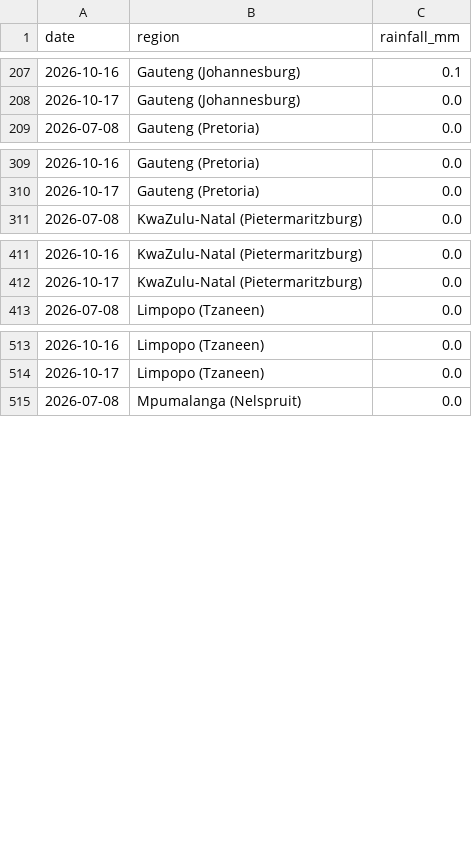
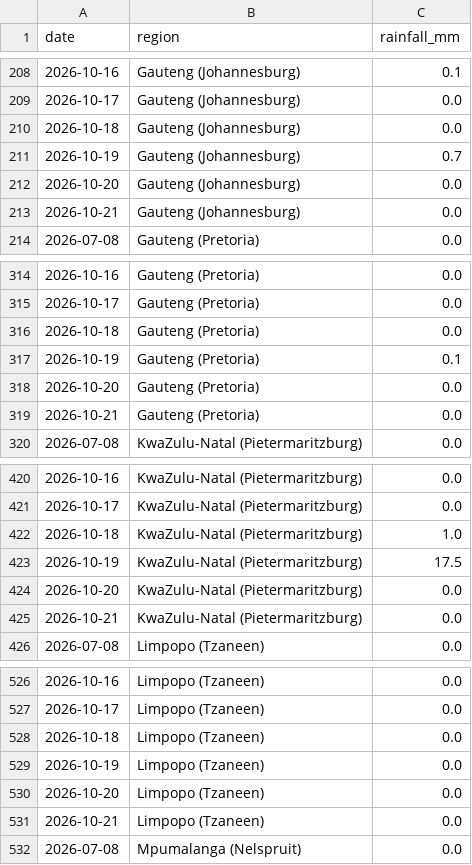
Before and after one commit to thabogabe/sa-fresh-produce-market-analysis, a CSV file: rainfall_master.csv, drawn as a sheet; only a part is shown, gaps mark what is left out; the diff covers the shown part only; the diff names each change by its address in the sheet, - before the commit and + after, or states it on an @@ line.

Commit message:
Add rainfall data through 2026-10-21

```diff
--- a/rainfall_master.csv
+++ b/rainfall_master.csv
+row 210: 2026-10-18 | Gauteng (Johannesburg) | 0.0
+row 211: 2026-10-19 | Gauteng (Johannesburg) | 0.7
+row 212: 2026-10-20 | Gauteng (Johannesburg) | 0.0
+row 213: 2026-10-21 | Gauteng (Johannesburg) | 0.0
+row 316: 2026-10-18 | Gauteng (Pretoria) | 0.0
+row 317: 2026-10-19 | Gauteng (Pretoria) | 0.1
+row 318: 2026-10-20 | Gauteng (Pretoria) | 0.0
+row 319: 2026-10-21 | Gauteng (Pretoria) | 0.0
+row 422: 2026-10-18 | KwaZulu-Natal (Pietermaritzburg) | 1.0
+row 423: 2026-10-19 | KwaZulu-Natal (Pietermaritzburg) | 17.5
+row 424: 2026-10-20 | KwaZulu-Natal (Pietermaritzburg) | 0.0
+row 425: 2026-10-21 | KwaZulu-Natal (Pietermaritzburg) | 0.0
+row 528: 2026-10-18 | Limpopo (Tzaneen) | 0.0
+row 529: 2026-10-19 | Limpopo (Tzaneen) | 0.0
+row 530: 2026-10-20 | Limpopo (Tzaneen) | 0.0
+row 531: 2026-10-21 | Limpopo (Tzaneen) | 0.0
```
Also changed, not shown: 6 added rows elsewhere in this file.
